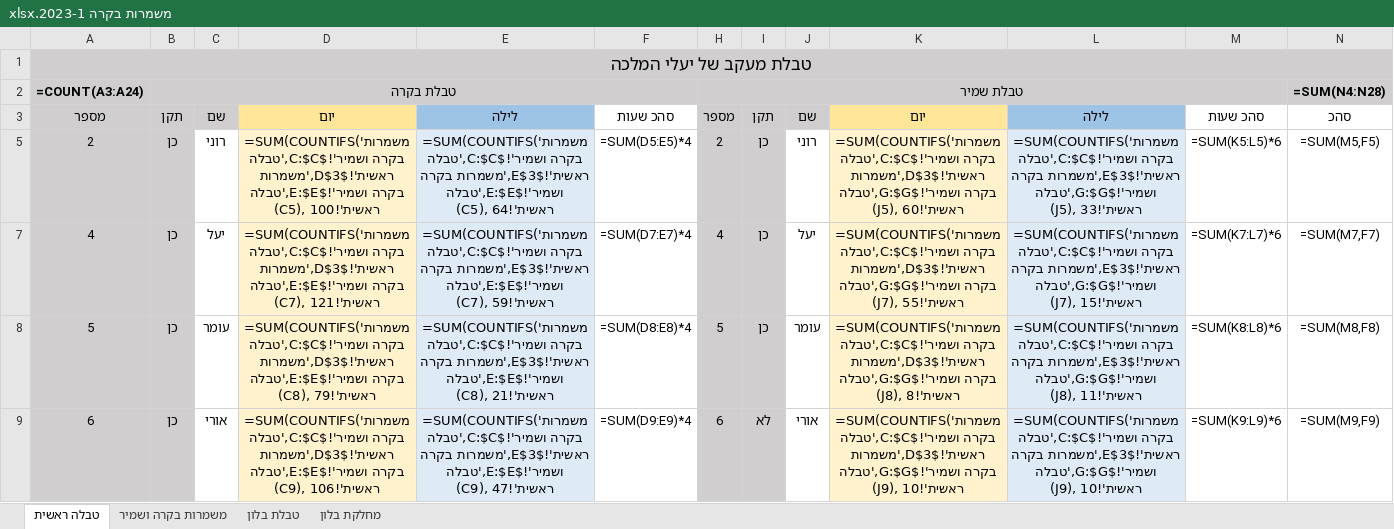
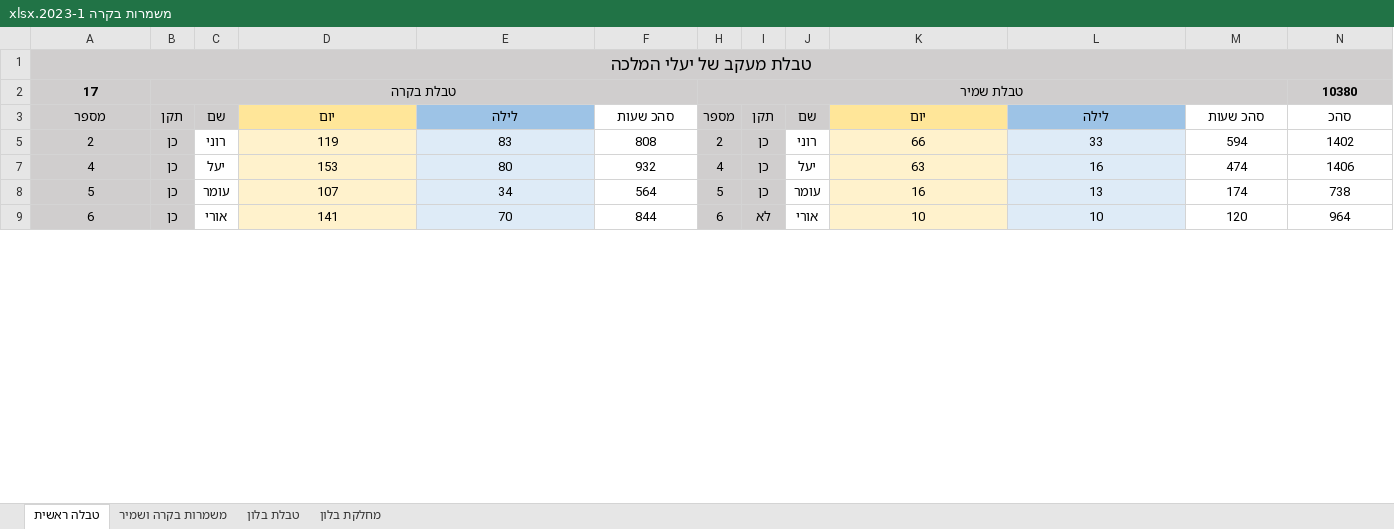
Before and after one commit to DanielBarLev2/Automatic-Shift-Generator, an Excel workbook: Excel/משמרות בקרה 2023-1.xlsx, sheet טבלה ראשית, drawn as a sheet; only a part is shown; values as stored, in another font and other column widths than the file's, no borders; formulas without a stored value are shown as written; conditional formats not drawn; the diff covers the shown part only; the diff names each change by its address in the sheet, - before the commit and + after, or states it on an @@ line.

```diff
--- a/Excel/משמרות בקרה 2023-1.xlsx (sheet טבלה ראשית)
+++ b/Excel/משמרות בקרה 2023-1.xlsx (sheet טבלה ראשית)
-A2: =COUNT(A3:A24)
+A2: 17
-N2: =SUM(N4:N28)
+N2: 10380
-D5: =SUM(COUNTIFS('משמרות בקרה ושמיר'!$C:$C,'טבלה ראשית'!$D$3,'משמרות בקרה ושמיר'!$E:$E,'טבלה ראשית'!C5), 100)
+D5: 119
-E5: =SUM(COUNTIFS('משמרות בקרה ושמיר'!$C:$C,'טבלה ראשית'!$E$3,'משמרות בקרה ושמיר'!$E:$E,'טבלה ראשית'!C5), 64)
+E5: 83
-F5: =SUM(D5:E5)*4
+F5: 808
-K5: =SUM(COUNTIFS('משמרות בקרה ושמיר'!$C:$C,'טבלה ראשית'!$D$3,'משמרות בקרה ושמיר'!$G:$G,'טבלה ראשית'!J5), 60)
+K5: 66
-L5: =SUM(COUNTIFS('משמרות בקרה ושמיר'!$C:$C,'טבלה ראשית'!$E$3,'משמרות בקרה ושמיר'!$G:$G,'טבלה ראשית'!J5), 33)
+L5: 33
-M5: =SUM(K5:L5)*6
+M5: 594
-N5: =SUM(M5,F5)
+N5: 1402
-D7: =SUM(COUNTIFS('משמרות בקרה ושמיר'!$C:$C,'טבלה ראשית'!$D$3,'משמרות בקרה ושמיר'!$E:$E,'טבלה ראשית'!C7), 121)
+D7: 153
-E7: =SUM(COUNTIFS('משמרות בקרה ושמיר'!$C:$C,'טבלה ראשית'!$E$3,'משמרות בקרה ושמיר'!$E:$E,'טבלה ראשית'!C7), 59)
+E7: 80
-F7: =SUM(D7:E7)*4
+F7: 932
-K7: =SUM(COUNTIFS('משמרות בקרה ושמיר'!$C:$C,'טבלה ראשית'!$D$3,'משמרות בקרה ושמיר'!$G:$G,'טבלה ראשית'!J7), 55)
+K7: 63
-L7: =SUM(COUNTIFS('משמרות בקרה ושמיר'!$C:$C,'טבלה ראשית'!$E$3,'משמרות בקרה ושמיר'!$G:$G,'טבלה ראשית'!J7), 15)
+L7: 16
-M7: =SUM(K7:L7)*6
+M7: 474
-N7: =SUM(M7,F7)
+N7: 1406
-D8: =SUM(COUNTIFS('משמרות בקרה ושמיר'!$C:$C,'טבלה ראשית'!$D$3,'משמרות בקרה ושמיר'!$E:$E,'טבלה ראשית'!C8), 79)
+D8: 107
-E8: =SUM(COUNTIFS('משמרות בקרה ושמיר'!$C:$C,'טבלה ראשית'!$E$3,'משמרות בקרה ושמיר'!$E:$E,'טבלה ראשית'!C8), 21)
+E8: 34
-F8: =SUM(D8:E8)*4
+F8: 564
-K8: =SUM(COUNTIFS('משמרות בקרה ושמיר'!$C:$C,'טבלה ראשית'!$D$3,'משמרות בקרה ושמיר'!$G:$G,'טבלה ראשית'!J8), 8)
+K8: 16
-L8: =SUM(COUNTIFS('משמרות בקרה ושמיר'!$C:$C,'טבלה ראשית'!$E$3,'משמרות בקרה ושמיר'!$G:$G,'טבלה ראשית'!J8), 11)
+L8: 13
-M8: =SUM(K8:L8)*6
+M8: 174
-N8: =SUM(M8,F8)
+N8: 738
-D9: =SUM(COUNTIFS('משמרות בקרה ושמיר'!$C:$C,'טבלה ראשית'!$D$3,'משמרות בקרה ושמיר'!$E:$E,'טבלה ראשית'!C9), 106)
+D9: 141
-E9: =SUM(COUNTIFS('משמרות בקרה ושמיר'!$C:$C,'טבלה ראשית'!$E$3,'משמרות בקרה ושמיר'!$E:$E,'טבלה ראשית'!C9), 47)
+E9: 70
-F9: =SUM(D9:E9)*4
+F9: 844
-K9: =SUM(COUNTIFS('משמרות בקרה ושמיר'!$C:$C,'טבלה ראשית'!$D$3,'משמרות בקרה ושמיר'!$G:$G,'טבלה ראשית'!J9), 10)
+K9: 10
-L9: =SUM(COUNTIFS('משמרות בקרה ושמיר'!$C:$C,'טבלה ראשית'!$E$3,'משמרות בקרה ושמיר'!$G:$G,'טבלה ראשית'!J9), 10)
+L9: 10
-M9: =SUM(K9:L9)*6
+M9: 120
-N9: =SUM(M9,F9)
+N9: 964
```
Also changed, not shown: 1 added row and 80 edited cells elsewhere in this sheet, sheet משמרות בקרה ושמיר, sheet טבלת בלון, sheet מחלקת בלון, hidden cells, 3 other files.
